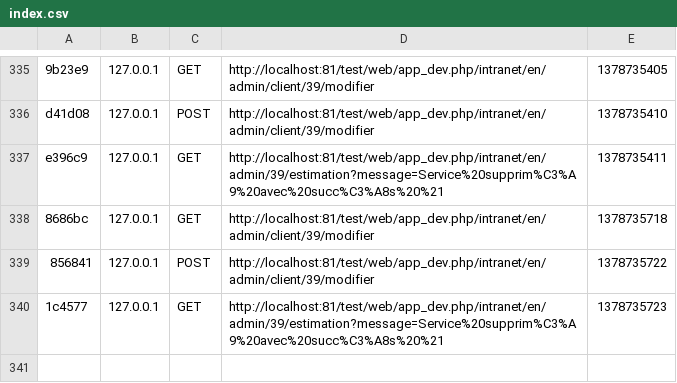
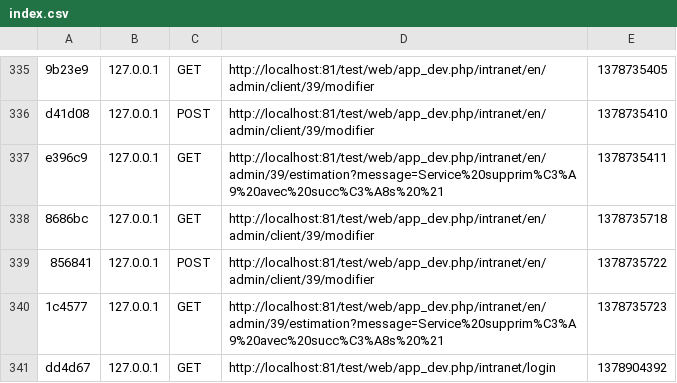
Before and after one commit to guillaumeduval64/test, a CSV file: app/cache/dev/profiler/index.csv, drawn as a sheet; only a part is shown, gaps mark what is left out; the diff names each change by its address in the sheet, - before the commit and + after, or states it on an @@ line.

```diff
--- a/app/cache/dev/profiler/index.csv
+++ b/app/cache/dev/profiler/index.csv
+row 341: dd4d67 | 127.0.0.1 | GET | http://localhost:81/test/web/app_dev.php/intranet/login | 1378904392
```
Also changed, not shown: 4 other files.
